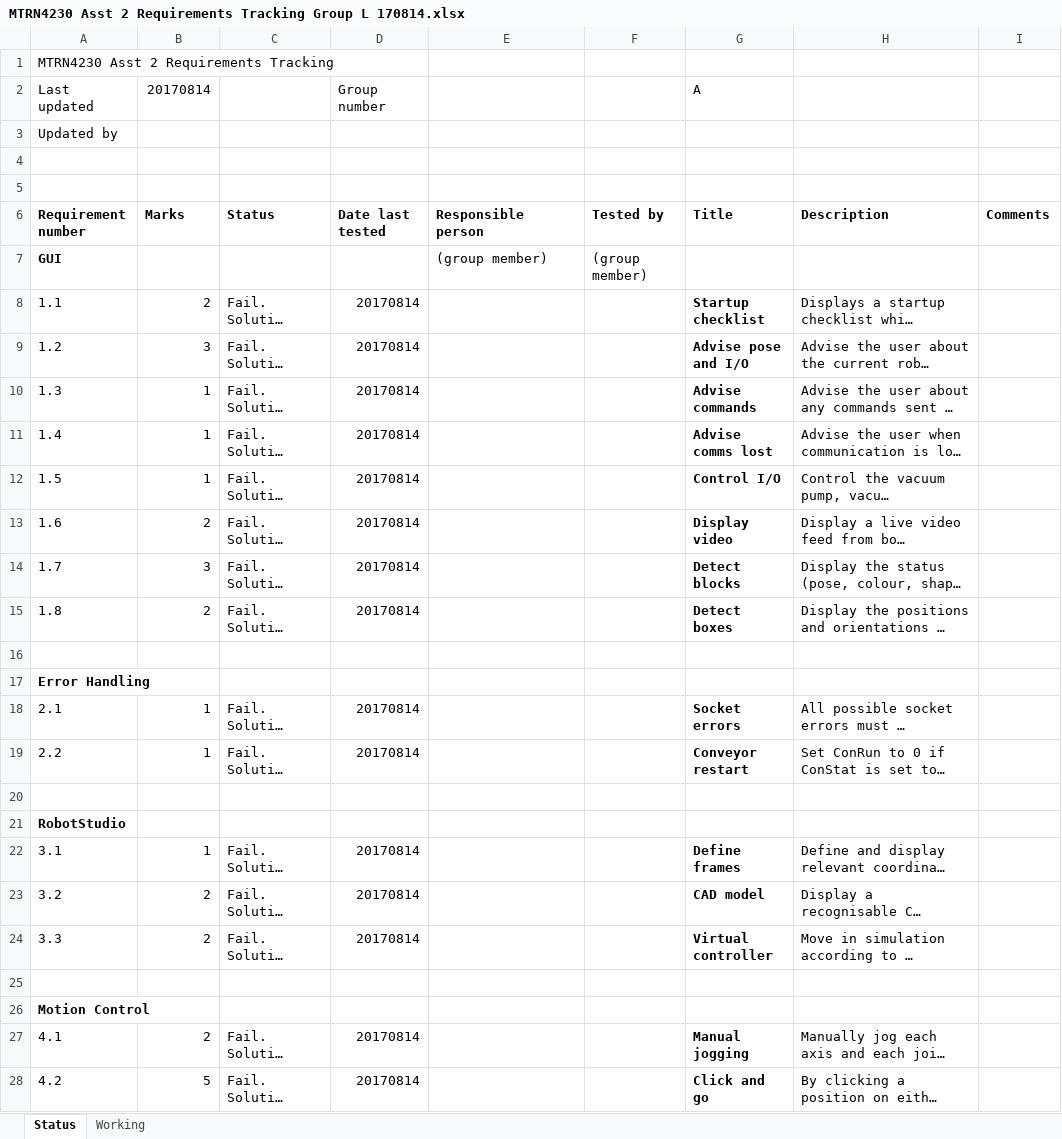
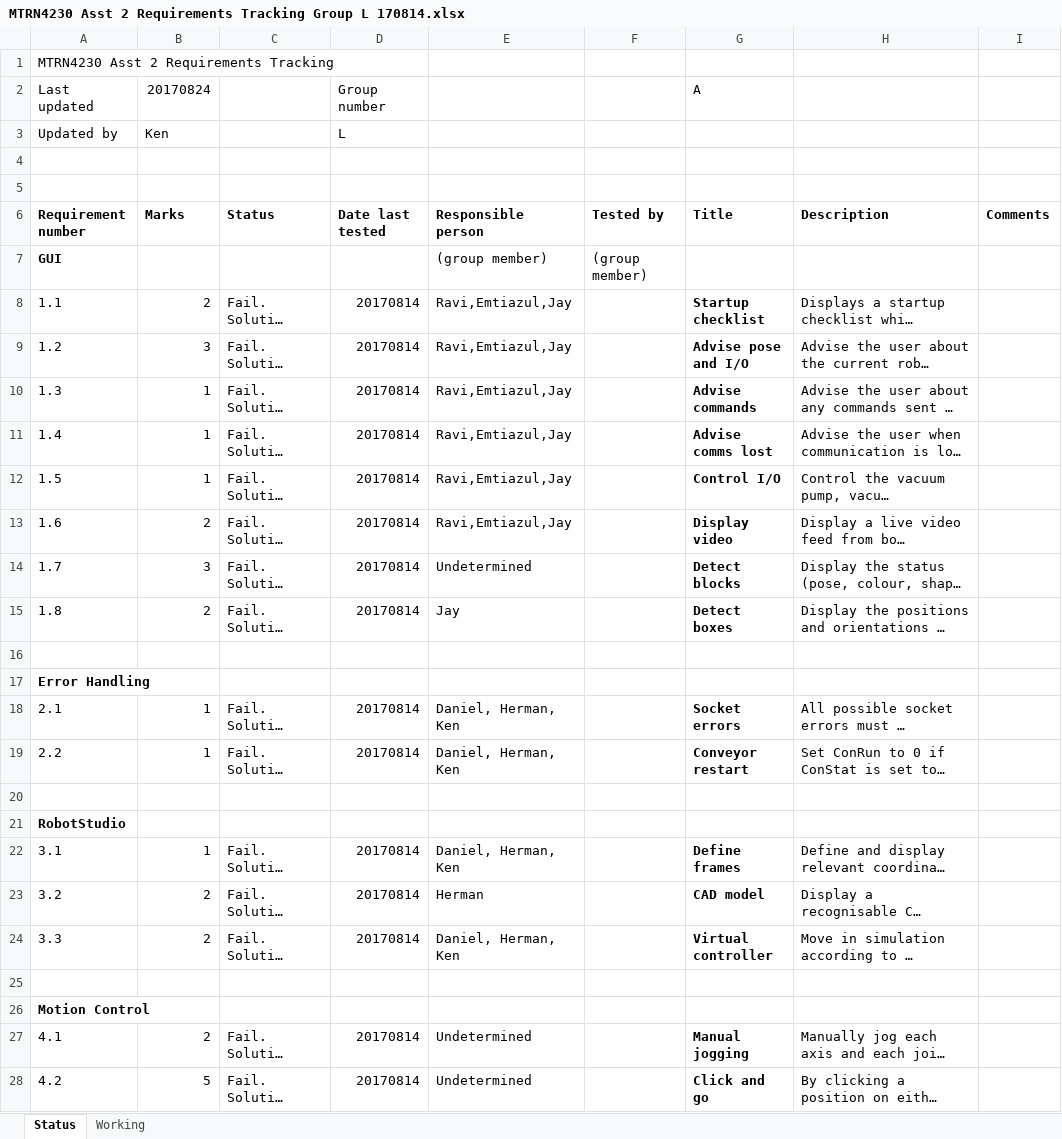
Before and after one commit to ravi-braj/mtrn4230, an Excel workbook: Documents/MTRN4230 Asst 2 Requirements Tracking Group L 170814.xlsx, sheet Status, drawn as a sheet; only a part is shown; long unchanged cells end in …; values as stored, in another font and other column widths than the file's, no borders; conditional formats not drawn; the diff covers the shown part only; the diff names each change by its address in the sheet, - before the commit and + after, or states it on an @@ line.

Commit message:
Updating Requirement Sheet [Draft]

```diff
--- a/Documents/MTRN4230 Asst 2 Requirements Tracking Group L 170814.xlsx (sheet Status)
+++ b/Documents/MTRN4230 Asst 2 Requirements Tracking Group L 170814.xlsx (sheet Status)
-B2 (Marks): 20170814
+B2 (Marks): 20170824
-B3 (Marks): (empty)
+B3 (Marks): Ken
-D3 (Date last tested): (empty)
+D3 (Date last tested): L
-E8:E13 (Responsible person): (empty)
+E8:E13 (Responsible person): Ravi,Emtiazul,Jay
-E14 (Responsible person): (empty)
+E14 (Responsible person): Undetermined
-E15 (Responsible person): (empty)
+E15 (Responsible person): Jay
-E18:E19 (Responsible person): (empty)
+E18:E19 (Responsible person): Daniel, Herman, Ken
-E22 (Responsible person): (empty)
+E22 (Responsible person): Daniel, Herman, Ken
-E23 (Responsible person): (empty)
+E23 (Responsible person): Herman
-E24 (Responsible person): (empty)
+E24 (Responsible person): Daniel, Herman, Ken
-E27:E28 (Responsible person): (empty)
+E27:E28 (Responsible person): Undetermined
```
Also changed, not shown: 10 edited cells elsewhere in this sheet.
